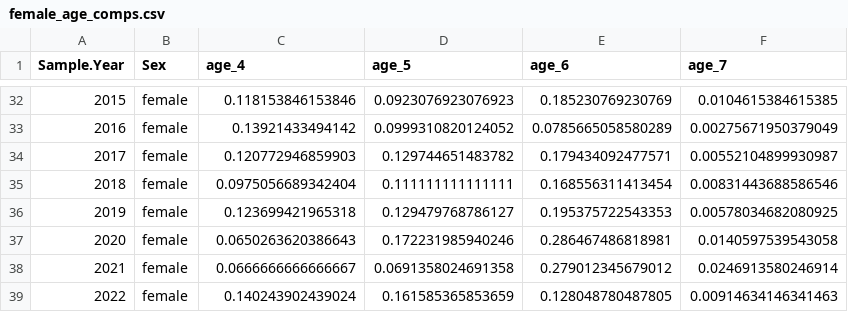
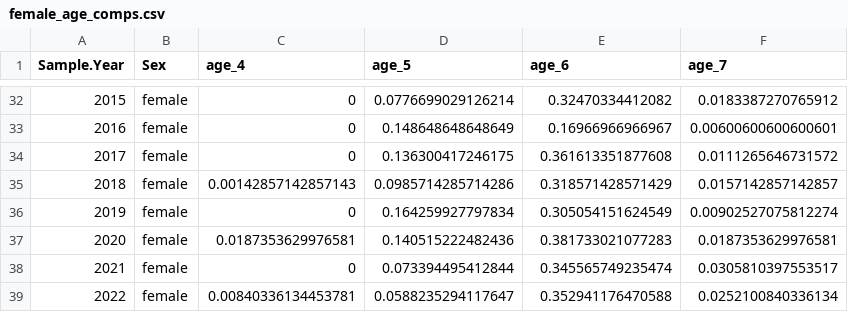
Before and after one commit to Pacific-salmon-assess/yukon-CK-ResDoc, a CSV file: analysis/data/raw/female_age_comps.csv, drawn as a sheet; only a part is shown, gaps mark what is left out; the diff covers the shown part only.

```diff
--- a/analysis/data/raw/female_age_comps.csv
+++ b/analysis/data/raw/female_age_comps.csv
@@ -32,8 +32,8 @@
-2015,"female",0.118153846153846,0.0923076923076923,0.185230769230769,0.0104615384615385
-2016,"female",0.13921433494142,0.0999310820124052,0.0785665058580289,0.00275671950379049
-2017,"female",0.120772946859903,0.129744651483782,0.179434092477571,0.00552104899930987
-2018,"female",0.0975056689342404,0.111111111111111,0.168556311413454,0.00831443688586546
-2019,"female",0.123699421965318,0.129479768786127,0.195375722543353,0.00578034682080925
-2020,"female",0.0650263620386643,0.172231985940246,0.286467486818981,0.0140597539543058
-2021,"female",0.0666666666666667,0.0691358024691358,0.279012345679012,0.0246913580246914
-2022,"female",0.140243902439024,0.161585365853659,0.128048780487805,0.00914634146341463
+2015,"female",0,0.0776699029126214,0.32470334412082,0.0183387270765912
+2016,"female",0,0.148648648648649,0.16966966966967,0.00600600600600601
+2017,"female",0,0.136300417246175,0.361613351877608,0.0111265646731572
+2018,"female",0.00142857142857143,0.0985714285714286,0.318571428571429,0.0157142857142857
+2019,"female",0,0.164259927797834,0.305054151624549,0.00902527075812274
+2020,"female",0.0187353629976581,0.140515222482436,0.381733021077283,0.0187353629976581
+2021,"female",0,0.073394495412844,0.345565749235474,0.0305810397553517
+2022,"female",0.00840336134453781,0.0588235294117647,0.352941176470588,0.0252100840336134
```
Also changed, not shown: 39 edited cells elsewhere in this file, 2 other files.
